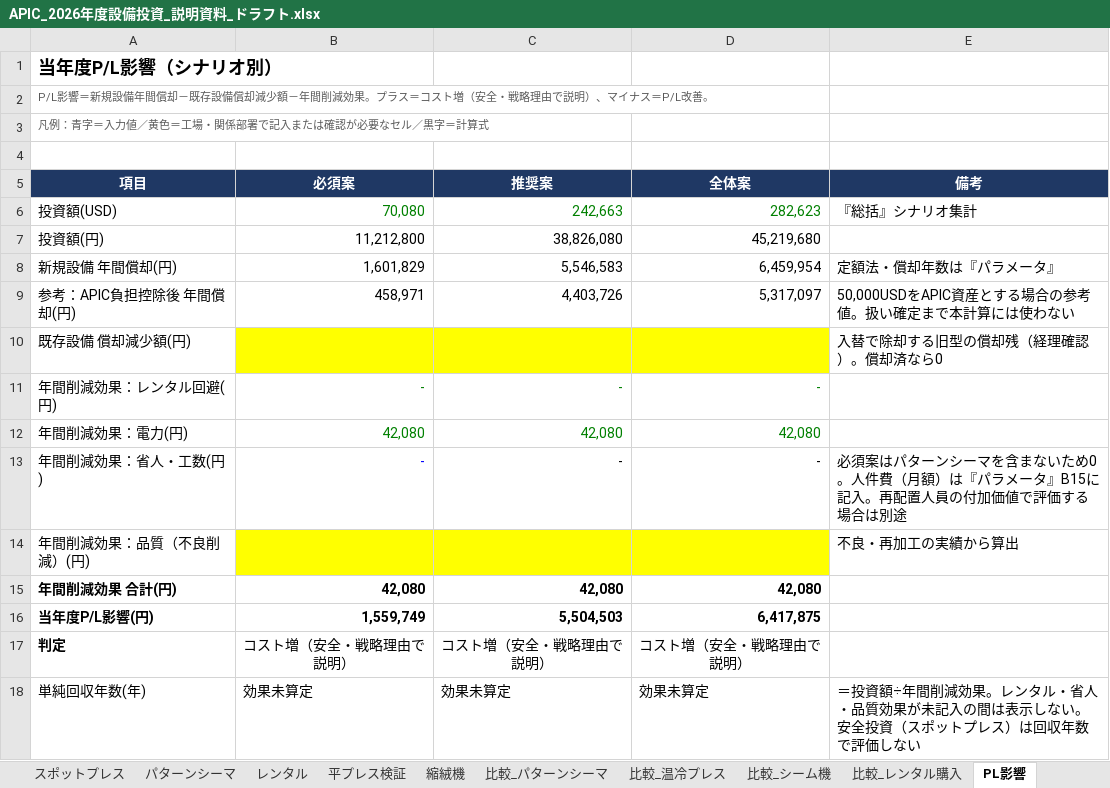
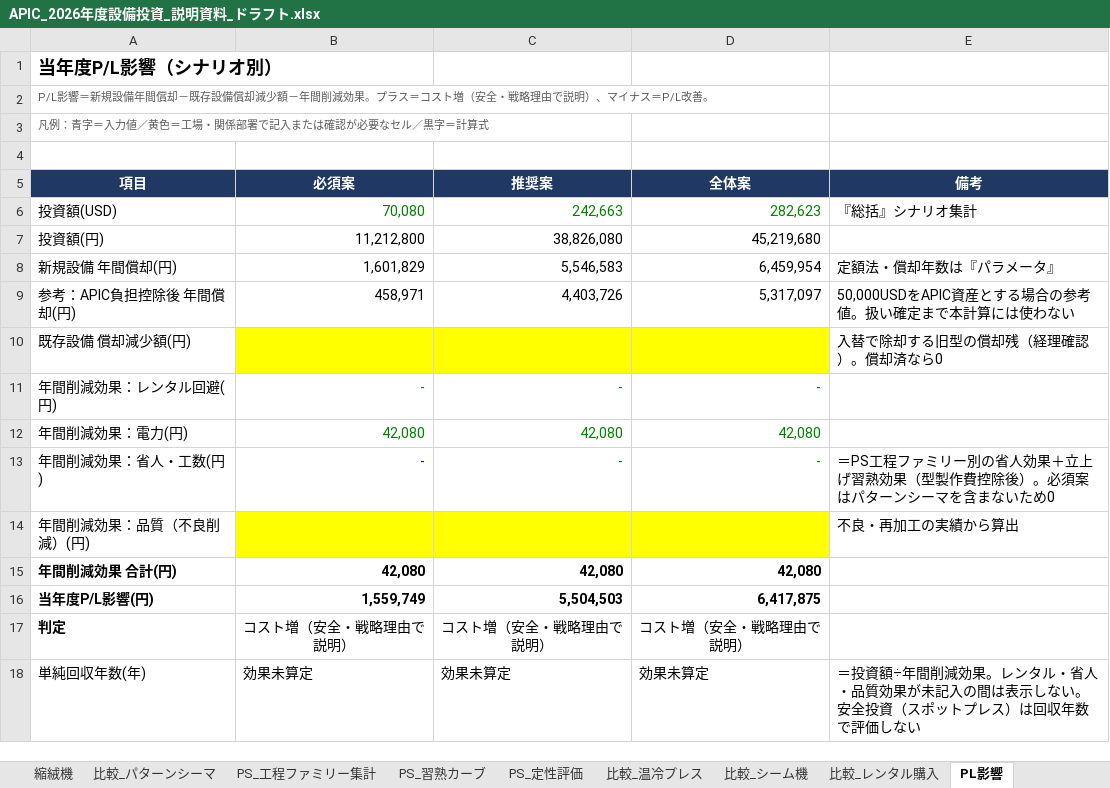
Before and after one commit to danieltran1011-sudo/PM-Production-Management, an Excel workbook: docs/thiet-bi-2026/APIC_2026年度設備投資_説明資料_ドラフト.xlsx, sheet PL影響, drawn as a sheet; values as stored, in another font and other column widths than the file's, no borders; the diff names each change by its address in the sheet, - before the commit and + after, or states it on an @@ line.

```diff
--- a/docs/thiet-bi-2026/APIC_2026年度設備投資_説明資料_ドラフト.xlsx (sheet PL影響)
+++ b/docs/thiet-bi-2026/APIC_2026年度設備投資_説明資料_ドラフト.xlsx (sheet PL影響)
+sheet tab: PS_工程ファミリー集計
+sheet tab: PS_習熟カーブ
+sheet tab: PS_定性評価
-C13:D13 text colour: black
+C13:D13 text colour: #008000
-E13 (備考): 必須案はパターンシーマを含まないため0。人件費（月額）は『パラメータ』B15に記入。再配置人員の付加価値で評価する場合は別途
+E13 (備考): ＝PS工程ファミリー別の省人効果＋立上げ習熟効果（型製作費控除後）。必須案はパターンシーマを含まないため0
```
Also changed, not shown: sheet 要確認事項, sheet 総括, formulas that keep their value, 1 other file.
